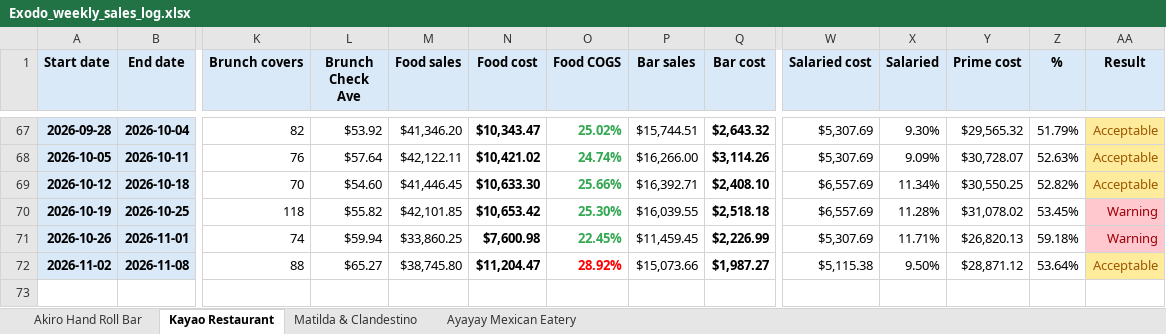
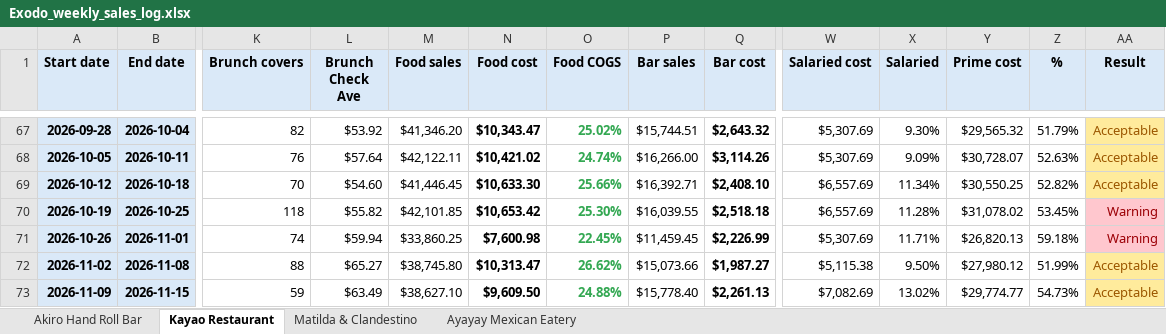
Before and after one commit to ExodoHospitality/Dashboards, an Excel workbook: data/Exodo_weekly_sales_log.xlsx, sheet Kayao Restaurant, drawn as a sheet; only a part is shown, gaps mark what is left out; values as stored, in another font and other column widths than the file's, no borders; charts and pictures not drawn; rows hold the shown columns only; the diff names each change by its address in the sheet, - before the commit and + after, or states it on an @@ line.

```diff
--- a/data/Exodo_weekly_sales_log.xlsx (sheet Kayao Restaurant)
+++ b/data/Exodo_weekly_sales_log.xlsx (sheet Kayao Restaurant)
-N72 (Food cost): $11,204.47
+N72 (Food cost): $10,313.47
-O72 (Food COGS): 28.92%
+O72 (Food COGS): 26.62%
-O72 text colour: #FF0000
+O72 text colour: #34A853
-Y72 (Prime cost): $28,871.12
+Y72 (Prime cost): $27,980.12
-Z72 (%): 53.64%
+Z72 (%): 51.99%
+row 73: 2026-11-09 | 2026-11-15 | 59 | $63.49 | $38,627.10 | $9,609.50 | 24.88% | $15,778.40 | $2,261.13 | $7,082.69 | 13.02% | $29,774.77 | 54.73% | Acceptable
```
Also changed, not shown: sheet Matilda & Clandestino, sheet Ayayay Mexican Eatery, sheet Akiro Hand Roll Bar, 1 other file.
